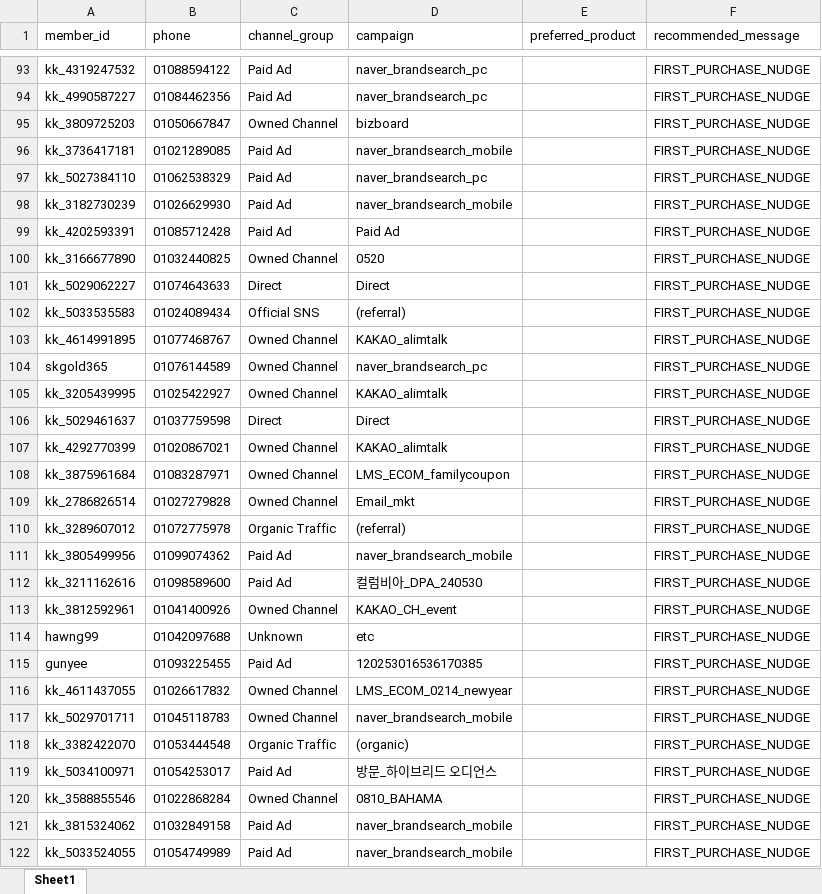
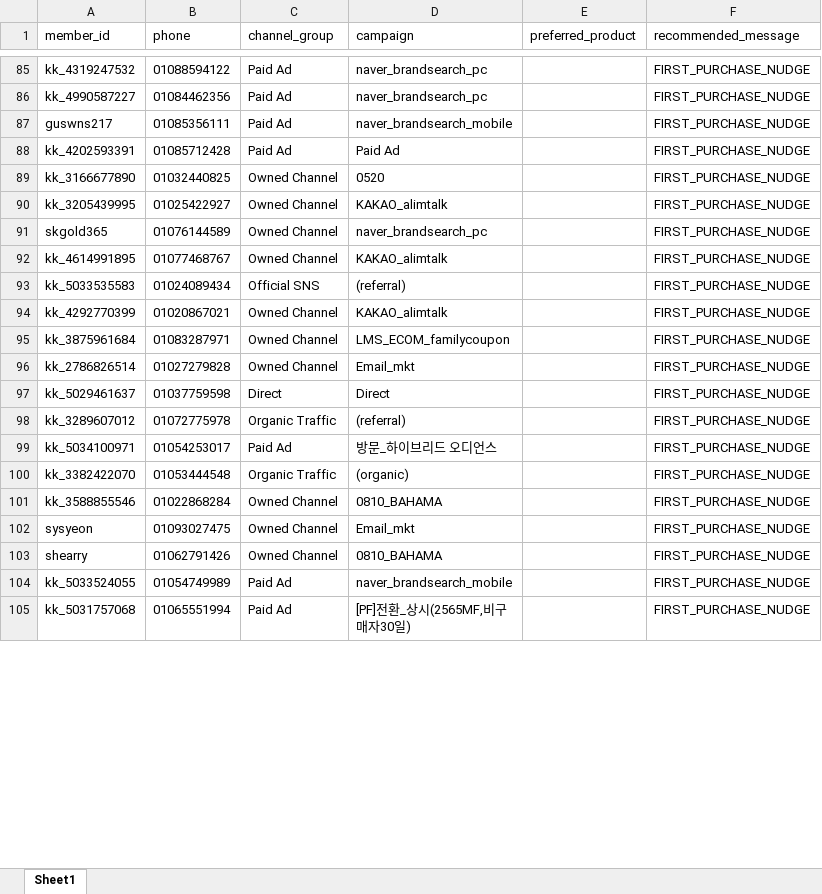
Before and after one commit to koreacolumbia-dotcom/E-comm-marketing-hub, an Excel workbook: reports/member_funnel/downloads/member_funnel_7d_target_segments.xlsx, sheet Sheet1, drawn as a sheet; only a part is shown, gaps mark what is left out; the shorter side is filled out with more unchanged rows; values as stored, in another font and other column widths than the file's, no borders; removed rows and columns are numbered as before the commit, all else as after; the diff covers the shown part only; the diff names each change by its address in the sheet, - before the commit and + after, or states it on an @@ line.

```diff
--- a/reports/member_funnel/downloads/member_funnel_7d_target_segments.xlsx (sheet Sheet1)
+++ b/reports/member_funnel/downloads/member_funnel_7d_target_segments.xlsx (sheet Sheet1)
-row 95: kk_3809725203 | 01050667847 | Owned Channel | bizboard |  | FIRST_PURCHASE_NUDGE
-row 96: kk_3736417181 | 01021289085 | Paid Ad | naver_brandsearch_mobile |  | FIRST_PURCHASE_NUDGE
-row 97: kk_5027384110 | 01062538329 | Paid Ad | naver_brandsearch_pc |  | FIRST_PURCHASE_NUDGE
-A87 (member_id): kk_3182730239
+A87 (member_id): guswns217
-B87 (phone): 01026629930
+B87 (phone): 01085356111
-row 101: kk_5029062227 | 01074643633 | Direct | Direct |  | FIRST_PURCHASE_NUDGE
@@ row 105 moved to row 90: kk_3205439995 @@
@@ row 104 moved to row 91: skgold365 @@
@@ row 103 moved to row 92: kk_4614991895 @@
@@ row 106 moved to row 97: kk_5029461637 @@
-row 111: kk_3805499956 | 01099074362 | Paid Ad | naver_brandsearch_mobile |  | FIRST_PURCHASE_NUDGE
-row 112: kk_3211162616 | 01098589600 | Paid Ad | 컬럼비아_DPA_240530 |  | FIRST_PURCHASE_NUDGE
-row 113: kk_3812592961 | 01041400926 | Owned Channel | KAKAO_CH_event |  | FIRST_PURCHASE_NUDGE
-row 114: hawng99 | 01042097688 | Unknown | etc |  | FIRST_PURCHASE_NUDGE
-row 115: gunyee | 01093225455 | Paid Ad | 120253016536170385 |  | FIRST_PURCHASE_NUDGE
-row 116: kk_4611437055 | 01026617832 | Owned Channel | LMS_ECOM_0214_newyear |  | FIRST_PURCHASE_NUDGE
-row 117: kk_5029701711 | 01045118783 | Owned Channel | naver_brandsearch_mobile |  | FIRST_PURCHASE_NUDGE
@@ row 119 moved to row 99: kk_5034100971 @@
-row 121: kk_3815324062 | 01032849158 | Paid Ad | naver_brandsearch_mobile |  | FIRST_PURCHASE_NUDGE
@@ row 219 moved to row 102: sysyeon @@
@@ row 123 moved to row 103: shearry @@
```
Also changed, not shown: 3 added rows, 125 removed rows, 433 moved rows and 29 edited cells elsewhere in this sheet, reports/member_funnel/downloads/member_funnel_1m_non_buyer.xlsx, reports/member_funnel/downloads/member_funnel_1m_target_segments.xlsx, 17 other files.
